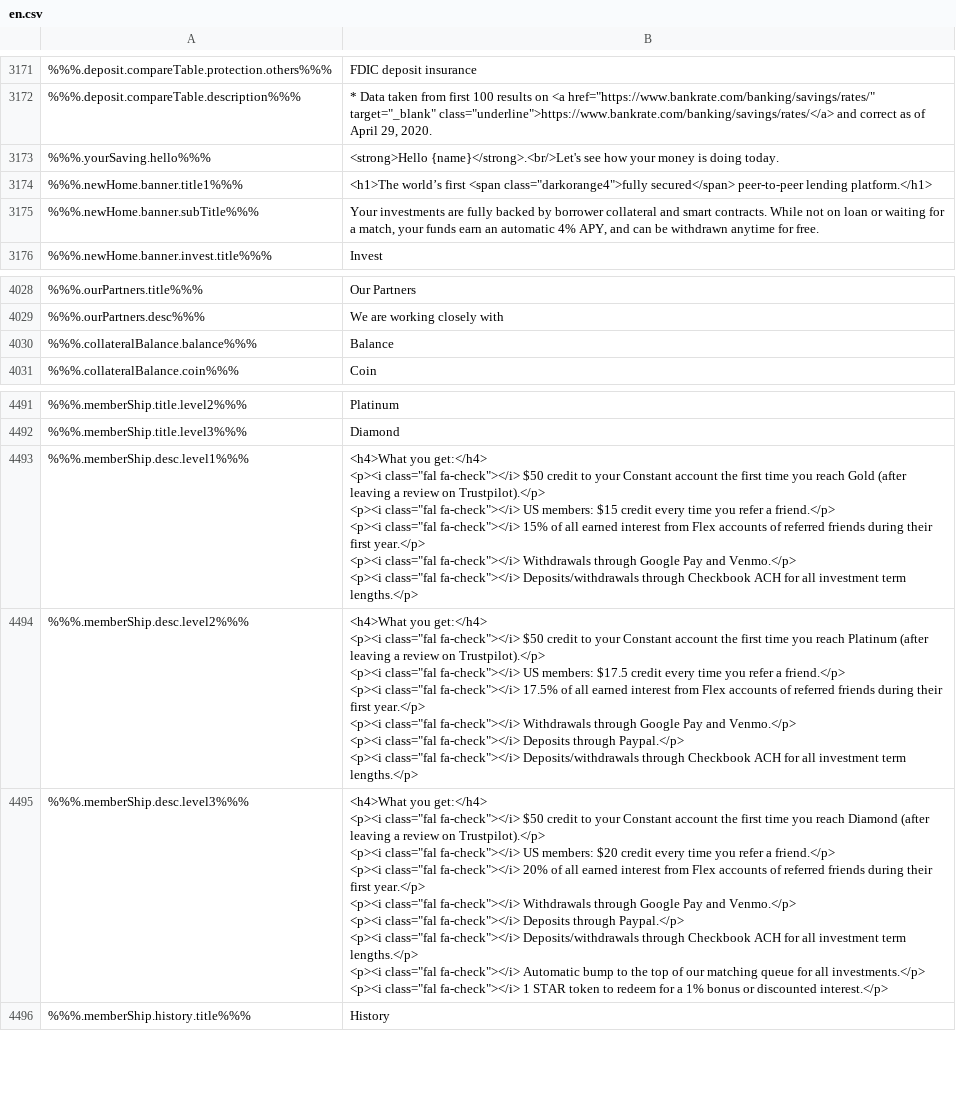
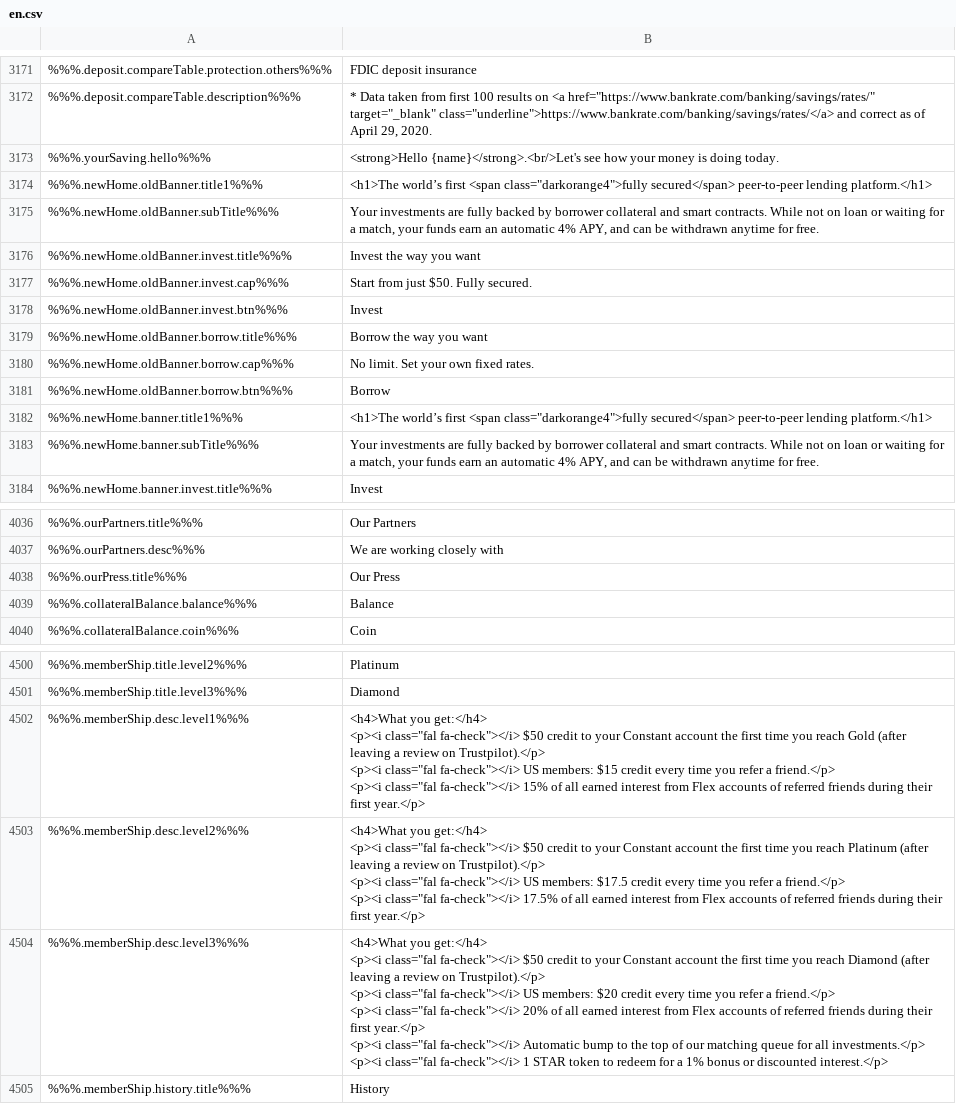
Before and after one commit to duyhtq/constant-web-i18n, a CSV file: store/en.csv, drawn as a sheet; only a part is shown, gaps mark what is left out; addresses are those after the commit; ↵ is a line break in a cell; the diff names each change by its address in the sheet, - before the commit and + after, or states it on an @@ line.

```diff
--- a/store/en.csv
+++ b/store/en.csv
+row 3174: %%%.newHome.oldBanner.title1%%% | <h1>The world’s first <span class="darkorange4">fully secured</span> peer-to-peer lending platform.</h1>
+row 3175: %%%.newHome.oldBanner.subTitle%%% | Your investments are fully backed by borrower collateral and smart contracts. While not on loan or waiting for a match, your funds earn an automatic 4% APY, and can be withdrawn anytime for free.
+row 3176: %%%.newHome.oldBanner.invest.title%%% | Invest the way you want
+row 3177: %%%.newHome.oldBanner.invest.cap%%% | Start from just $50. Fully secured.
+row 3178: %%%.newHome.oldBanner.invest.btn%%% | Invest
+row 3179: %%%.newHome.oldBanner.borrow.title%%% | Borrow the way you want
+row 3180: %%%.newHome.oldBanner.borrow.cap%%% | No limit. Set your own fixed rates.
+row 3181: %%%.newHome.oldBanner.borrow.btn%%% | Borrow
+row 4038: %%%.ourPress.title%%% | Our Press
-B4502: …first year.</p> ↵ <p><i class="fal fa-check"></i> Withdrawals through Google Pay and Venmo.</p> ↵ <p><i class="fal fa-check"></i> Deposits/withdrawals through Checkbook ACH for all investment term lengths.</p>
+B4502: …first year.</p>
-B4503: …first year.</p> ↵ <p><i class="fal fa-check"></i> Withdrawals through Google Pay and Venmo.</p> ↵ <p><i class="fal fa-check"></i> Deposits through Paypal.</p> ↵ <p><i class="fal fa-check"></i> Deposits/withdrawals through Checkbook ACH for all investment term lengths.</p>
+B4503: …first year.</p>
-B4504: …class="fal fa-check"></i> Withdrawals through Google Pay and Venmo.</p> ↵ <p><i class="fal fa-check"></i> Deposits through Paypal.</p> ↵ <p><i class="fal fa-check"></i> Deposits/withdrawals through Checkbook ACH for all investment term lengths.</p> ↵ <p><i class="fal fa-check"></i> Automatic bump…
+B4504: …class="fal fa-check"></i> Automatic bump…
```
Also changed, not shown: 2 other files.
